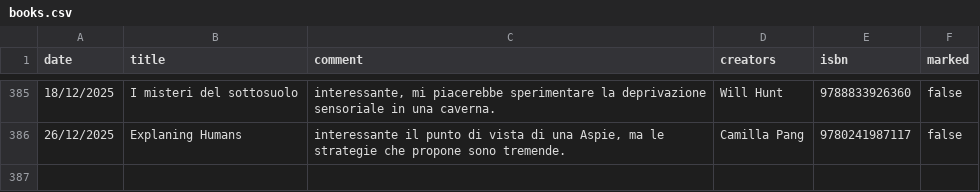
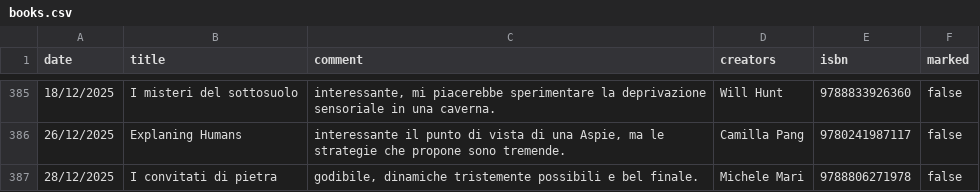
Before and after one commit to andreaiacono/books, a CSV file: data/books.csv, drawn as a sheet; only a part is shown, gaps mark what is left out.

Commit message:
add book

```diff
--- a/data/books.csv
+++ b/data/books.csv
@@ -386 +386,2 @@
 "26/12/2025","Explaning Humans","interessante il punto di vista di una Aspie, ma le strategie che propone sono tremende.","Camilla Pang",9780241987117,"false"
+"28/12/2025","I convitati di pietra","godibile, dinamiche tristemente possibili e bel finale.","Michele Mari",9788806271978,"false"
```
